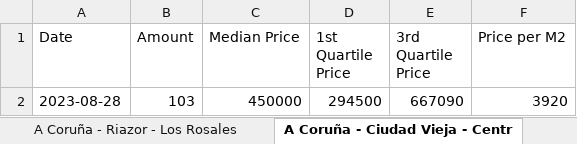
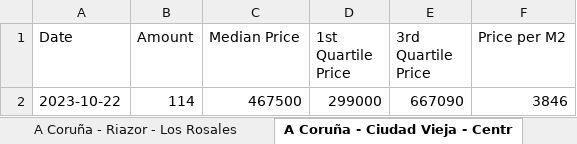
Before and after one commit to paraparp/real-estate-stats, an Excel workbook: files/data.xlsx, sheet A Coruña - Ciudad Vieja - Centr, drawn as a sheet; values as stored, in another font and other column widths than the file's, no borders; removed rows and columns are numbered as before the commit, all else as after; the diff names each change by its address in the sheet, - before the commit and + after, or states it on an @@ line.

```diff
--- a/files/data.xlsx (sheet A Coruña - Ciudad Vieja - Centr)
+++ b/files/data.xlsx (sheet A Coruña - Ciudad Vieja - Centr)
-row 2: 2023-08-28 | 103 | 450000 | 294500 | 667090 | 3920
+row 2: 2023-10-22 | 114 | 467500 | 299000 | 667090 | 3846
```
Also changed, not shown: sheet A Coruña, sheet A Coruña - Riazor - Los Rosales, 6 other files.
